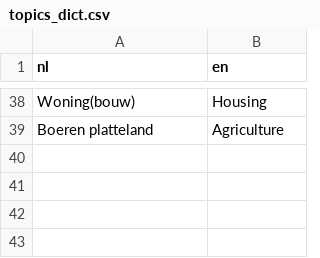
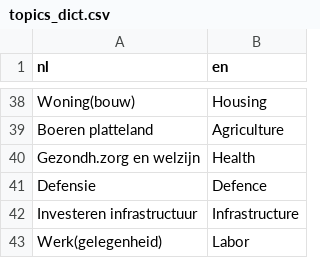
Before and after one commit to vanatteveldt/issuepositions, a CSV file: data/raw/topics_dict.csv, drawn as a sheet; only a part is shown, gaps mark what is left out.

```diff
--- a/data/raw/topics_dict.csv
+++ b/data/raw/topics_dict.csv
@@ -39 +39,5 @@ Woning(bouw),Housing
 Boeren platteland,Agriculture
+Gezondh.zorg en welzijn,Health
+Defensie,Defence
+Investeren infrastructuur,Infrastructure
+Werk(gelegenheid),Labor
```
Also changed, not shown: 1 other file.
